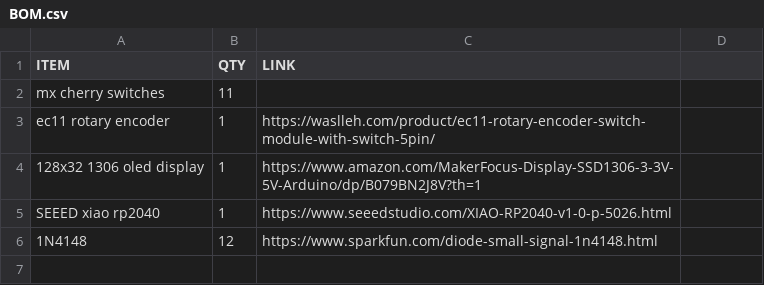
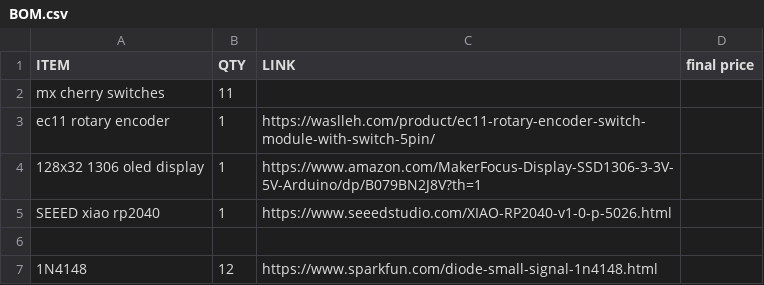
Before and after one commit to kareeemshr/kareem-s-macropad, a CSV file: BOM.csv, drawn as a sheet.

Commit message:
Update BOM.csv

```diff
--- a/BOM.csv
+++ b/BOM.csv
@@ -1,2 +1,2 @@
-ITEM,QTY,LINK
+ITEM,QTY,LINK,final price
 mx cherry switches,11,
@@ -5,2 +5,3 @@ ec11 rotary encoder,1,https://waslleh.com/product/ec11-rotary-encoder-switch-mod
 SEEED xiao rp2040,1,https://www.seeedstudio.com/XIAO-RP2040-v1-0-p-5026.html
+
 1N4148,12,https://www.sparkfun.com/diode-small-signal-1n4148.html
```
